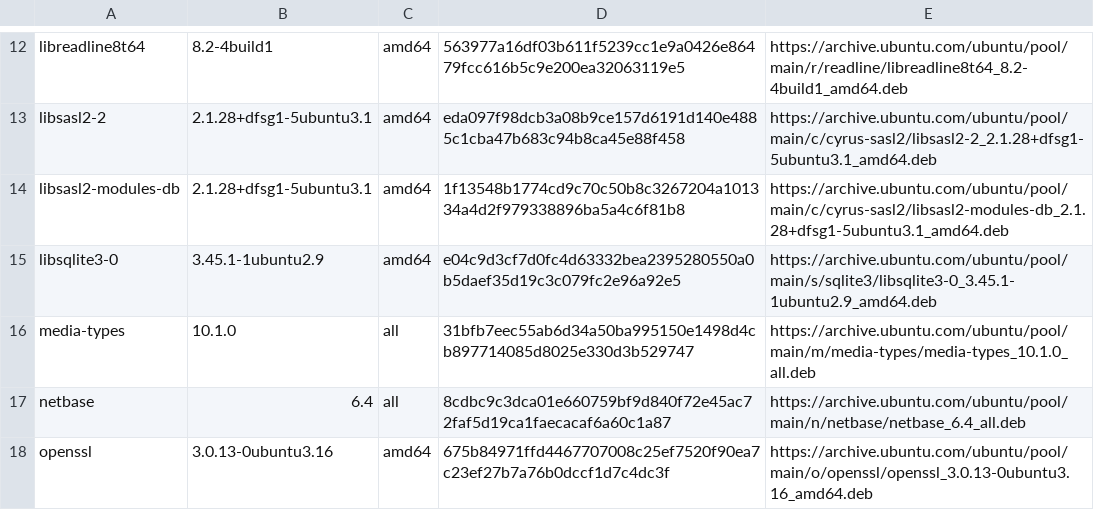
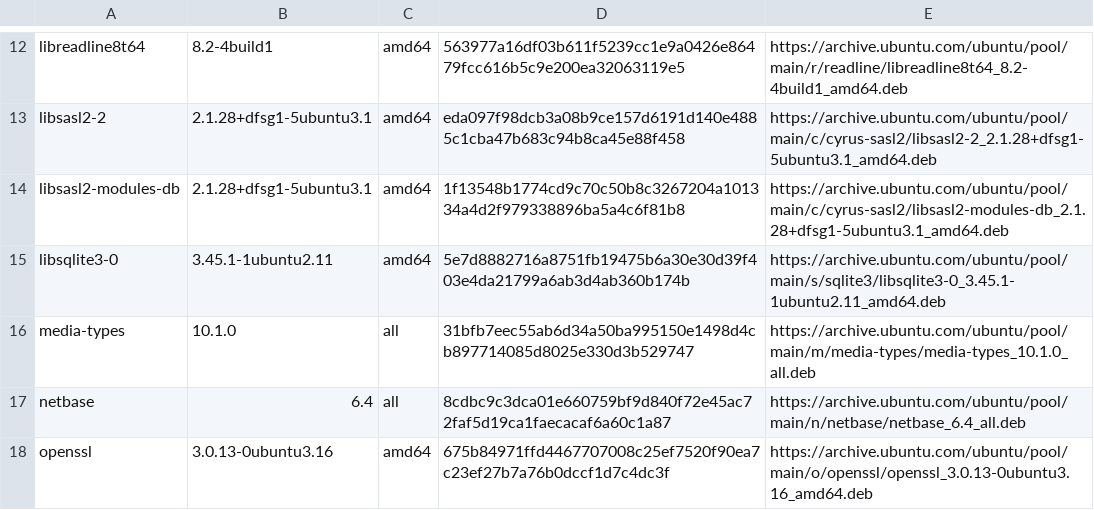
Before and after one commit to AldemaroCruz/ClipForge, a TSV file: requirements-int-demo-apt.tsv, drawn as a sheet; only a part is shown, gaps mark what is left out.

Commit message:
Refresh retired Noble SQLite package pin

```diff
--- a/requirements-int-demo-apt.tsv
+++ b/requirements-int-demo-apt.tsv
@@ -14,3 +14,3 @@ libsasl2-2	2.1.28+dfsg1-5ubuntu3.1	amd64	eda097f98dcb3a08b9ce157d6191d140e4885c1
 libsasl2-modules-db	2.1.28+dfsg1-5ubuntu3.1	amd64	1f13548b1774cd9c70c50b8c3267204a101334a4d2f979338896ba5a4c6f81b8	https://archive.ubuntu.com/ubuntu/pool/main/c/cyrus-sasl2/libsasl2-modules-db_2.1.28+dfsg1-5ubuntu3.1_amd64.deb
-libsqlite3-0	3.45.1-1ubuntu2.9	amd64	e04c9d3cf7d0fc4d63332bea2395280550a0b5daef35d19c3c079fc2e96a92e5	https://archive.ubuntu.com/ubuntu/pool/main/s/sqlite3/libsqlite3-0_3.45.1-1ubuntu2.9_amd64.deb
+libsqlite3-0	3.45.1-1ubuntu2.11	amd64	5e7d8882716a8751fb19475b6a30e30d39f403e4da21799a6ab3d4ab360b174b	https://archive.ubuntu.com/ubuntu/pool/main/s/sqlite3/libsqlite3-0_3.45.1-1ubuntu2.11_amd64.deb
 media-types	10.1.0	all	31bfb7eec55ab6d34a50ba995150e1498d4cb897714085d8025e330d3b529747	https://archive.ubuntu.com/ubuntu/pool/main/m/media-types/media-types_10.1.0_all.deb
```
